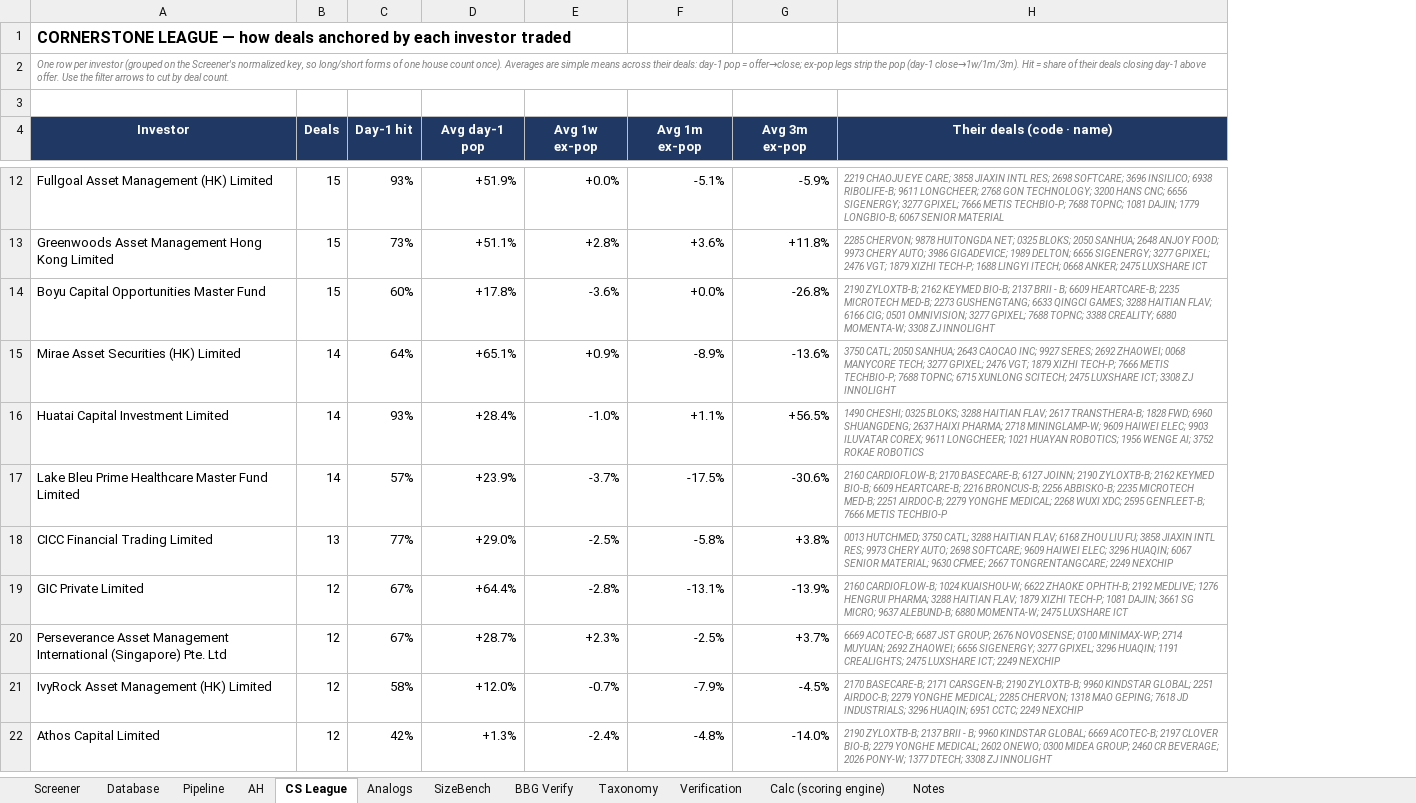
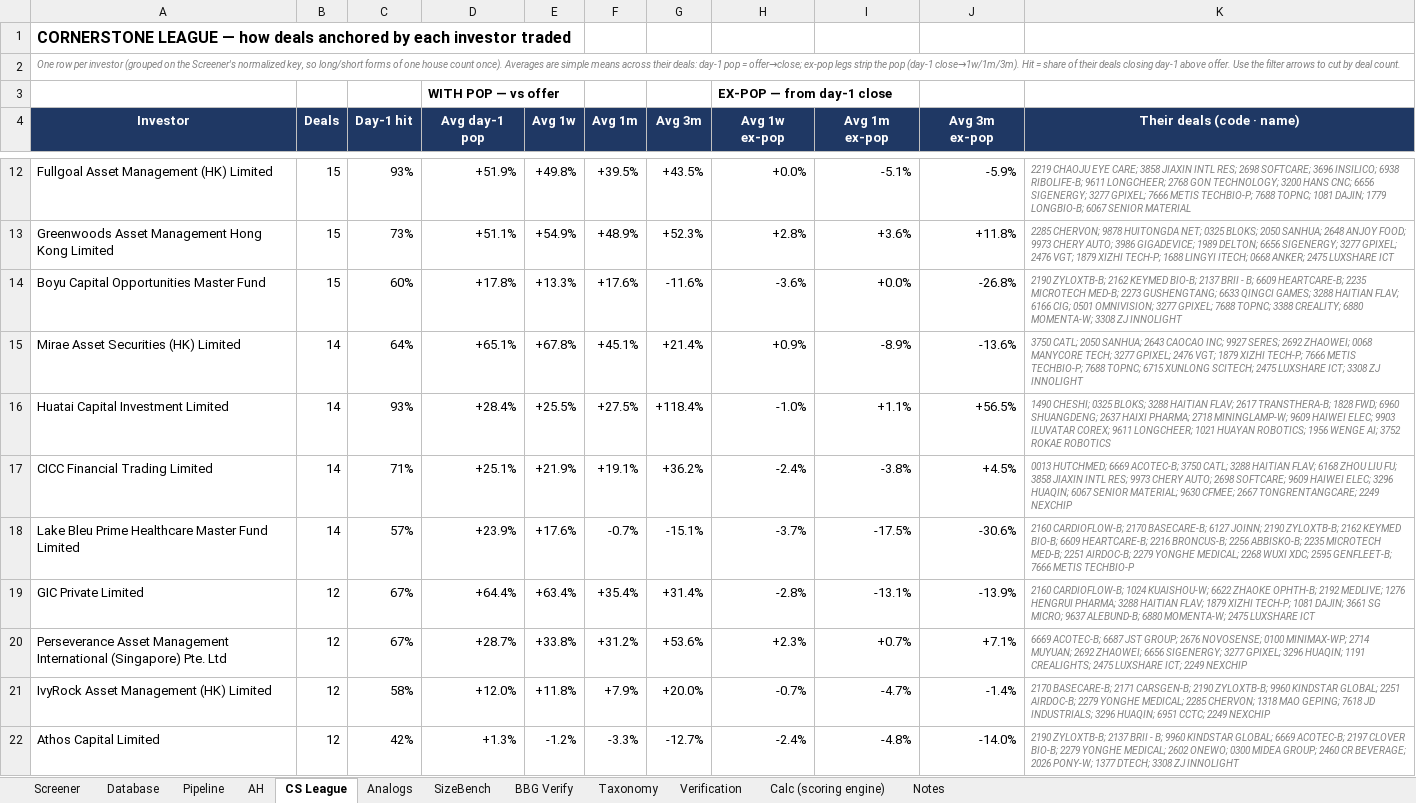
Before and after one commit to kennytam-code/code, an Excel workbook: _ipo_db/TO_NOMURA/HK_IPO_Database_v1.xlsx, sheet CS League, drawn as a sheet; only a part is shown, gaps mark what is left out; values as stored, in another font and other column widths than the file's, no borders; conditional formats not drawn; removed rows and columns are numbered as before the commit, all else as after; the diff covers the shown part only; the diff names each change by its address in the sheet, - before the commit and + after, or states it on an @@ line.

```diff
--- a/_ipo_db/TO_NOMURA/HK_IPO_Database_v1.xlsx (sheet CS League)
+++ b/_ipo_db/TO_NOMURA/HK_IPO_Database_v1.xlsx (sheet CS League)
+column E (Avg 1w), rows 12-16: +49.8% | +54.9% | +13.3% | +67.8% | +25.5%; rows 18-22: +17.6% | +63.4% | +33.8% | +11.8% | -1.2%
+column F (Avg 1m), rows 12-16: +39.5% | +48.9% | +17.6% | +45.1% | +27.5%; rows 18-22: -0.7% | +35.4% | +31.2% | +7.9% | -3.3%
+column G (Avg 3m), rows 12-16: +43.5% | +52.3% | -11.6% | +21.4% | +118.4%; rows 18-22: -15.1% | +31.4% | +53.6% | +20.0% | -12.7%
-row 3: (empty)
+row 3:  |  |  | WITH POP — vs offer |  |  |  | EX-POP — from day-1 close
+row 17: CICC Financial Trading Limited | 14 | 71% | +25.1% | +21.9% | +19.1% | +36.2% | -2.4% | -3.8% | +4.5% | 0013 HUTCHMED; 6669 ACOTEC-B; 3750 CATL; 3288 HAITIAN FLAV; 6168 ZHOU LIU FU; 3858 JIAXIN INTL RES; 9973 CHERY AUTO; 2698 SOFTCARE; 9609 HAIWEI ELEC; 3296 HUAQIN; 6067 SENIOR MATERIAL; 9630 CFMEE; 2667 TONGRENTANGCARE; 2249 NEXCHIP
-row 18: CICC Financial Trading Limited | 13 | 77% | +29.0% | -2.5% | -5.8% | +3.8% | 0013 HUTCHMED; 3750 CATL; 3288 HAITIAN FLAV; 6168 ZHOU LIU FU; 3858 JIAXIN INTL RES; 9973 CHERY AUTO; 2698 SOFTCARE; 9609 HAIWEI ELEC; 3296 HUAQIN; 6067 SENIOR MATERIAL; 9630 CFMEE; 2667 TONGRENTANGCARE; 2249 NEXCHIP
-I20 (Avg 1m ex-pop): -2.5%
+I20 (Avg 1m ex-pop): +0.7%
-J20 (Avg 3m ex-pop): +3.7%
+J20 (Avg 3m ex-pop): +7.1%
-I21 (Avg 1m ex-pop): -7.9%
+I21 (Avg 1m ex-pop): -4.7%
-J21 (Avg 3m ex-pop): -4.5%
+J21 (Avg 3m ex-pop): -1.4%
```
Also changed, not shown: 9 added rows, 5 removed rows and 38 edited cells elsewhere in this sheet, sheet Calc (scoring engine), sheet Database, sheet Pipeline, sheet Screener, sheet Analogs, 1 other file.
